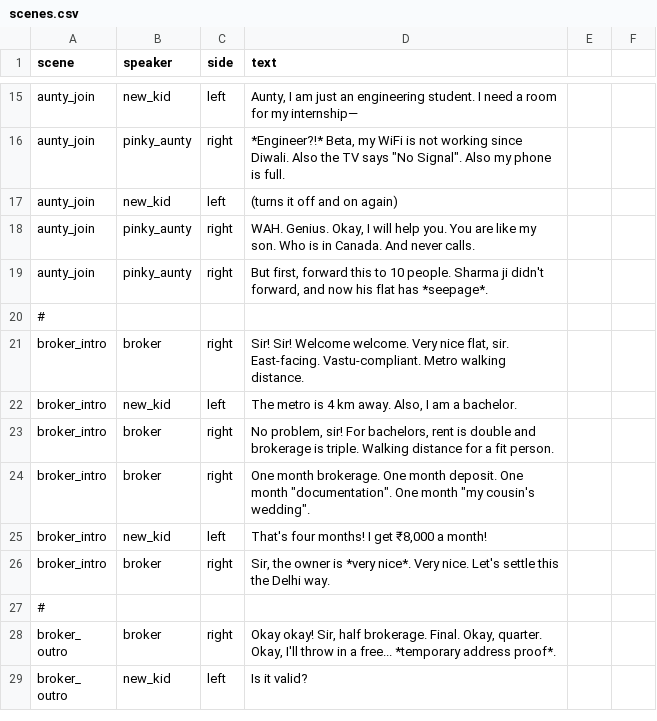
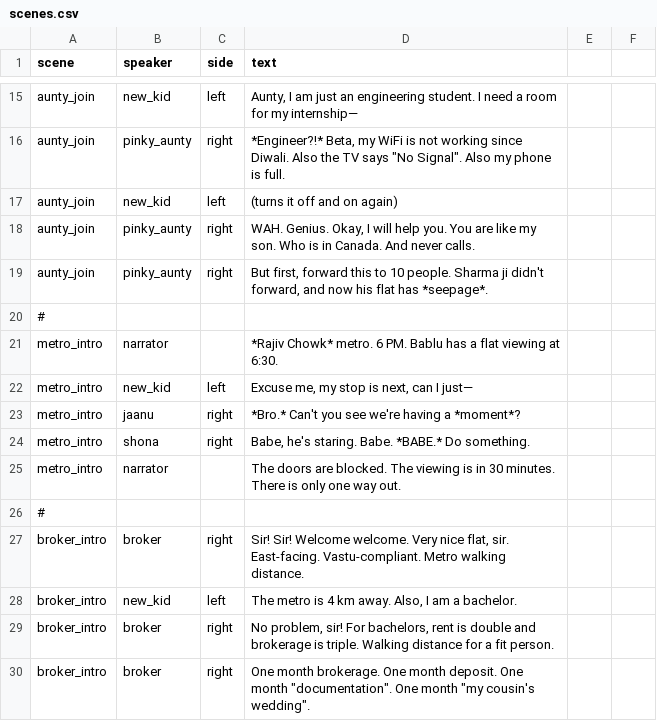
Before and after one commit to ShadowBaby22/Bring-Your-Own-Chai-source, a CSV file: Assets/_Game/Resources/Data/scenes.csv, drawn as a sheet; only a part is shown, gaps mark what is left out; the shorter side is filled out with more unchanged rows; the diff names each change by its address in the sheet, - before the commit and + after, or states it on an @@ line.

```diff
--- a/Assets/_Game/Resources/Data/scenes.csv
+++ b/Assets/_Game/Resources/Data/scenes.csv
+row 21: metro_intro | narrator |  | *Rajiv Chowk* metro. 6 PM. Bablu has a flat viewing at 6:30.
+row 22: metro_intro | new_kid | left | Excuse me, my stop is next, can I just—
+row 23: metro_intro | jaanu | right | *Bro.* Can't you see we're having a *moment*?
+row 24: metro_intro | shona | right | Babe, he's staring. Babe. *BABE.* Do something.
+row 25: metro_intro | narrator |  | The doors are blocked. The viewing is in 30 minutes. There is only one way out.
+row 26: #
```
Also changed, not shown: Assets/_Game/Resources/Data/dialogue.csv, 12 other files.
